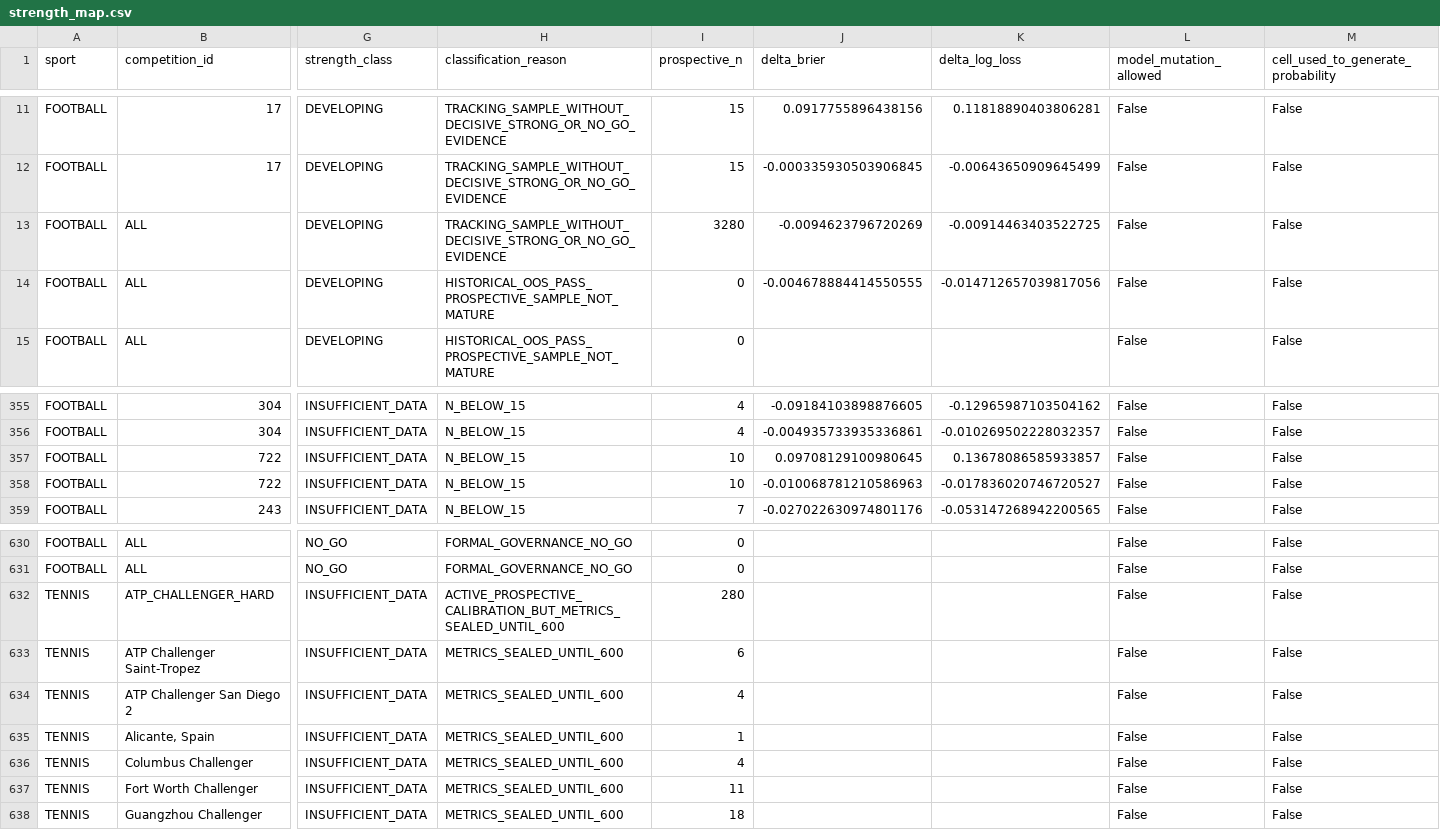
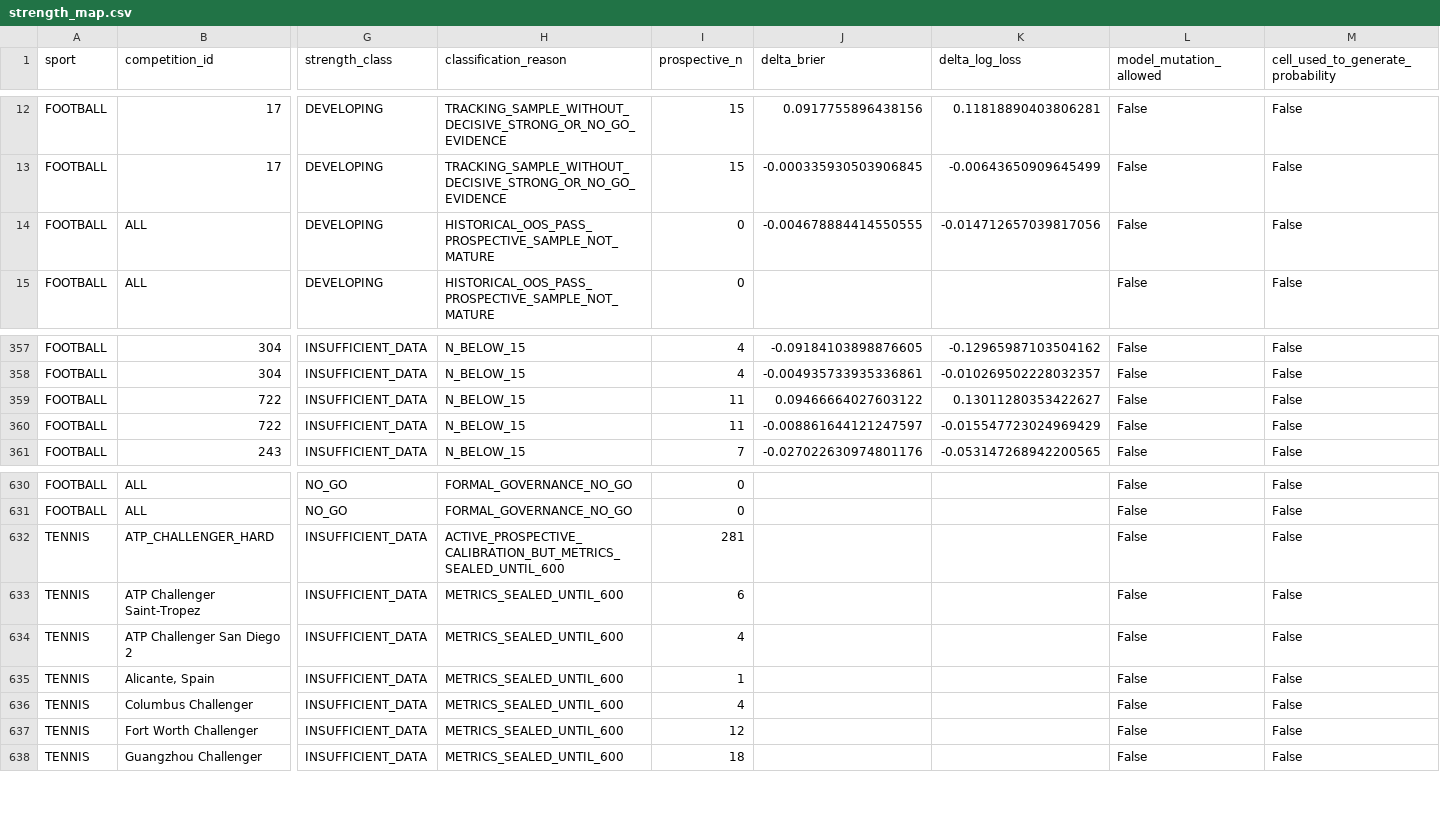
Before and after one commit to MatrixLabSports/MATRIX-LAB, a CSV file: evidence/global_strength_map/strength_map.csv, drawn as a sheet; only a part is shown, gaps mark what is left out; removed rows and columns are numbered as before the commit, all else as after; rows hold the shown columns only; the diff covers the shown part only; the diff names each change by its address in the sheet, - before the commit and + after, or states it on an @@ line.

Commit message:
evidence(matrix): refresh global sport competition market strength map

```diff
--- a/evidence/global_strength_map/strength_map.csv
+++ b/evidence/global_strength_map/strength_map.csv
-row 13: FOOTBALL | ALL | DEVELOPING | TRACKING_SAMPLE_WITHOUT_DECISIVE_STRONG_OR_NO_GO_EVIDENCE | 3280 | -0.0094623796720269 | -0.00914463403522725 | False | False
-I359:I360 (prospective_n): 10
+I359:I360 (prospective_n): 11
-J359 (delta_brier): 0.09708129100980645
+J359 (delta_brier): 0.09466664027603122
-K359 (delta_log_loss): 0.13678086585933857
+K359 (delta_log_loss): 0.13011280353422627
-J360 (delta_brier): -0.010068781210586963
+J360 (delta_brier): -0.008861644121247597
-K360 (delta_log_loss): -0.017836020746720527
+K360 (delta_log_loss): -0.015547723024969429
-I632 (prospective_n): 280
+I632 (prospective_n): 281
-I637 (prospective_n): 11
+I637 (prospective_n): 12
```
Also changed, not shown: 3 added rows, 2 removed rows and 27 edited cells elsewhere in this file, 3 other files.
